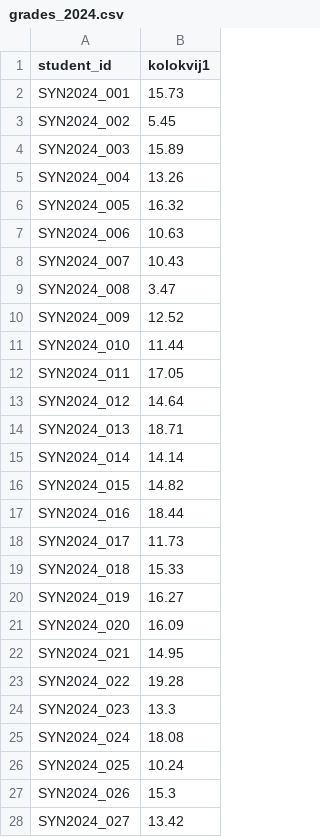
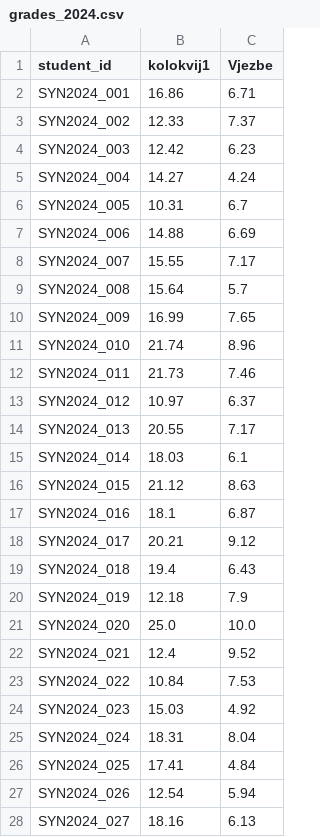
Before and after one commit to dvlahek/moodle-focused-learning-feature-engineering, a CSV file: data_dummy/grades_2024.csv, drawn as a sheet; only a part is shown; the diff covers the shown part only; the diff names each change by its address in the sheet, - before the commit and + after, or states it on an @@ line.

```diff
--- a/data_dummy/grades_2024.csv
+++ b/data_dummy/grades_2024.csv
+column C (Vjezbe), rows 2-28: 6.71 | 7.37 | 6.23 | 4.24 | 6.7 | 6.69 | 7.17 | 5.7 | 7.65 | 8.96 | 7.46 | 6.37 | 7.17 | 6.1 | 8.63 | 6.87 | 9.12 | 6.43 | 7.9 | 10.0 | 9.52 | 7.53 | 4.92 | 8.04 | 4.84 | 5.94 | 6.13
-B2 (kolokvij1): 15.73
+B2 (kolokvij1): 16.86
-B3 (kolokvij1): 5.45
+B3 (kolokvij1): 12.33
-B4 (kolokvij1): 15.89
+B4 (kolokvij1): 12.42
-B5 (kolokvij1): 13.26
+B5 (kolokvij1): 14.27
-B6 (kolokvij1): 16.32
+B6 (kolokvij1): 10.31
-B7 (kolokvij1): 10.63
+B7 (kolokvij1): 14.88
-B8 (kolokvij1): 10.43
+B8 (kolokvij1): 15.55
-B9 (kolokvij1): 3.47
+B9 (kolokvij1): 15.64
-B10 (kolokvij1): 12.52
+B10 (kolokvij1): 16.99
-B11 (kolokvij1): 11.44
+B11 (kolokvij1): 21.74
-B12 (kolokvij1): 17.05
+B12 (kolokvij1): 21.73
-B13 (kolokvij1): 14.64
+B13 (kolokvij1): 10.97
-B14 (kolokvij1): 18.71
+B14 (kolokvij1): 20.55
-B15 (kolokvij1): 14.14
+B15 (kolokvij1): 18.03
-B16 (kolokvij1): 14.82
+B16 (kolokvij1): 21.12
-B17 (kolokvij1): 18.44
+B17 (kolokvij1): 18.1
-B18 (kolokvij1): 11.73
+B18 (kolokvij1): 20.21
-B19 (kolokvij1): 15.33
+B19 (kolokvij1): 19.4
-B20 (kolokvij1): 16.27
+B20 (kolokvij1): 12.18
-B21 (kolokvij1): 16.09
+B21 (kolokvij1): 25.0
-B22 (kolokvij1): 14.95
+B22 (kolokvij1): 12.4
-B23 (kolokvij1): 19.28
+B23 (kolokvij1): 10.84
-B24 (kolokvij1): 13.3
+B24 (kolokvij1): 15.03
-B25 (kolokvij1): 18.08
+B25 (kolokvij1): 18.31
-B26 (kolokvij1): 10.24
+B26 (kolokvij1): 17.41
-B27 (kolokvij1): 15.3
+B27 (kolokvij1): 12.54
-B28 (kolokvij1): 13.42
+B28 (kolokvij1): 18.16
```
Also changed, not shown: 33 edited cells elsewhere in this file, data_dummy/grades_2023.csv, data_dummy/weather.csv, 4 other files.
